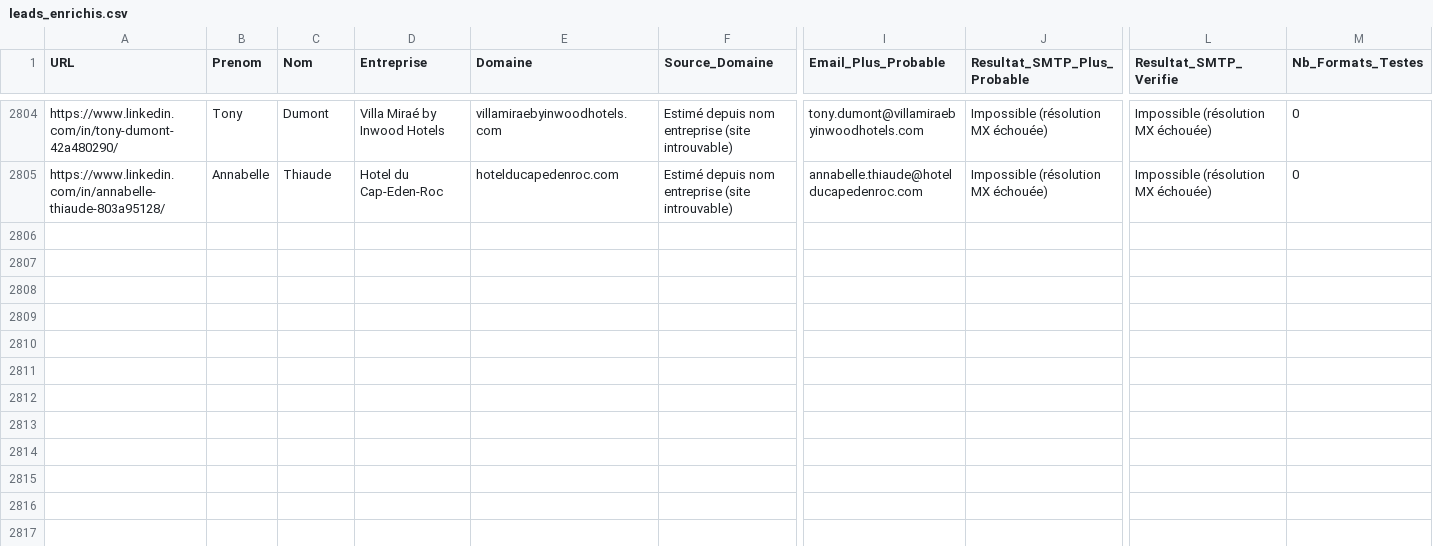
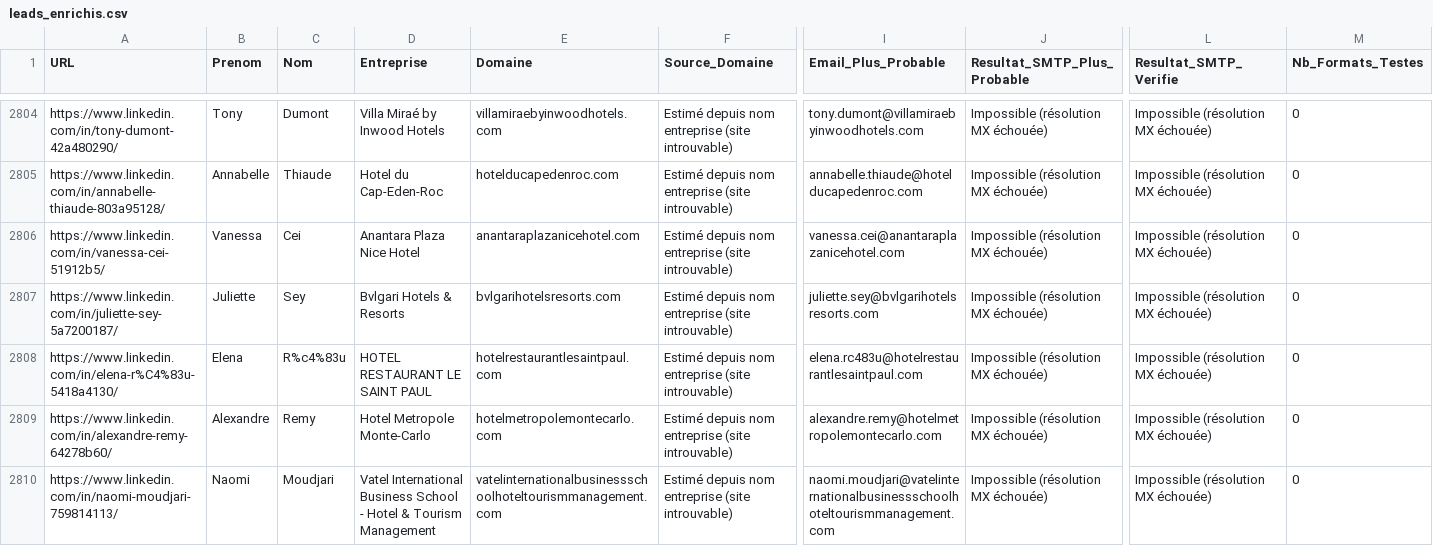
Before and after one commit to infographistemada-sudo/URL-4, a CSV file: leads_enrichis.csv, drawn as a sheet; only a part is shown, gaps mark what is left out; rows hold the shown columns only; the diff covers the shown part only; the diff names each change by its address in the sheet, - before the commit and + after, or states it on an @@ line.

```diff
--- a/leads_enrichis.csv
+++ b/leads_enrichis.csv
+row 2806: https://www.linkedin.com/in/vanessa-cei-51912b5/ | Vanessa | Cei | Anantara Plaza Nice Hotel | anantaraplazanicehotel.com | Estimé depuis nom entreprise (site introuvable) | vanessa.cei@anantaraplazanicehotel.com | Impossible (résolution MX échouée) | Impossible (résolution MX échouée) | 0
+row 2807: https://www.linkedin.com/in/juliette-sey-5a7200187/ | Juliette | Sey | Bvlgari Hotels & Resorts | bvlgarihotelsresorts.com | Estimé depuis nom entreprise (site introuvable) | juliette.sey@bvlgarihotelsresorts.com | Impossible (résolution MX échouée) | Impossible (résolution MX échouée) | 0
+row 2808: https://www.linkedin.com/in/elena-r%C4%83u-5418a4130/ | Elena | R%c4%83u | HOTEL RESTAURANT LE SAINT PAUL | hotelrestaurantlesaintpaul.com | Estimé depuis nom entreprise (site introuvable) | elena.rc483u@hotelrestaurantlesaintpaul.com | Impossible (résolution MX échouée) | Impossible (résolution MX échouée) | 0
+row 2809: https://www.linkedin.com/in/alexandre-remy-64278b60/ | Alexandre | Remy | Hotel Metropole Monte-Carlo | hotelmetropolemontecarlo.com | Estimé depuis nom entreprise (site introuvable) | alexandre.remy@hotelmetropolemontecarlo.com | Impossible (résolution MX échouée) | Impossible (résolution MX échouée) | 0
+row 2810: https://www.linkedin.com/in/naomi-moudjari-759814113/ | Naomi | Moudjari | Vatel International Business School - Hotel & Tourism Management | vatelinternationalbusinessschoolhoteltourismmanagement.com | Estimé depuis nom entreprise (site introuvable) | naomi.moudjari@vatelinternationalbusinessschoolhoteltourismmanagement.com | Impossible (résolution MX échouée) | Impossible (résolution MX échouée) | 0
```
Also changed, not shown: 15 added rows elsewhere in this file, liste.csv.
